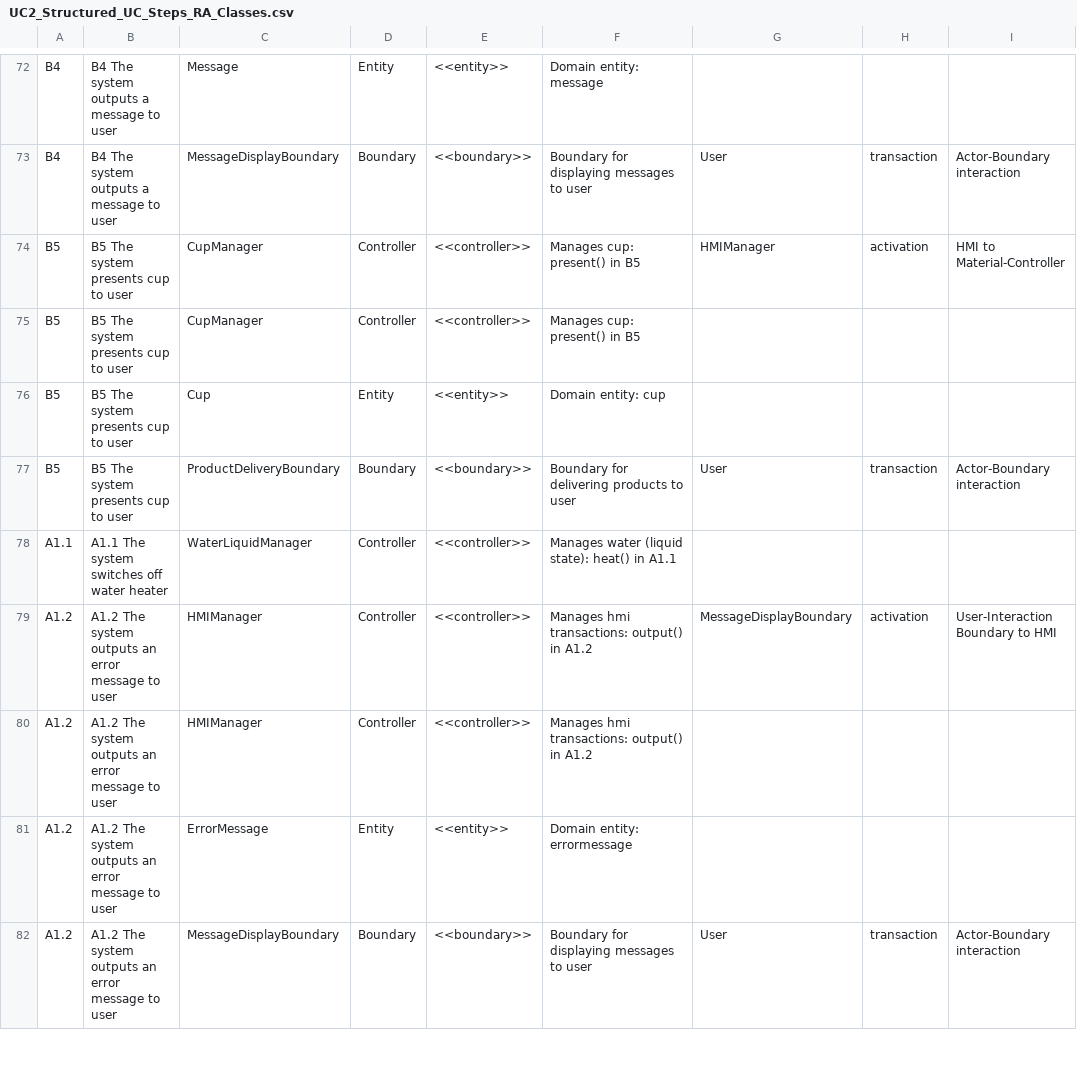
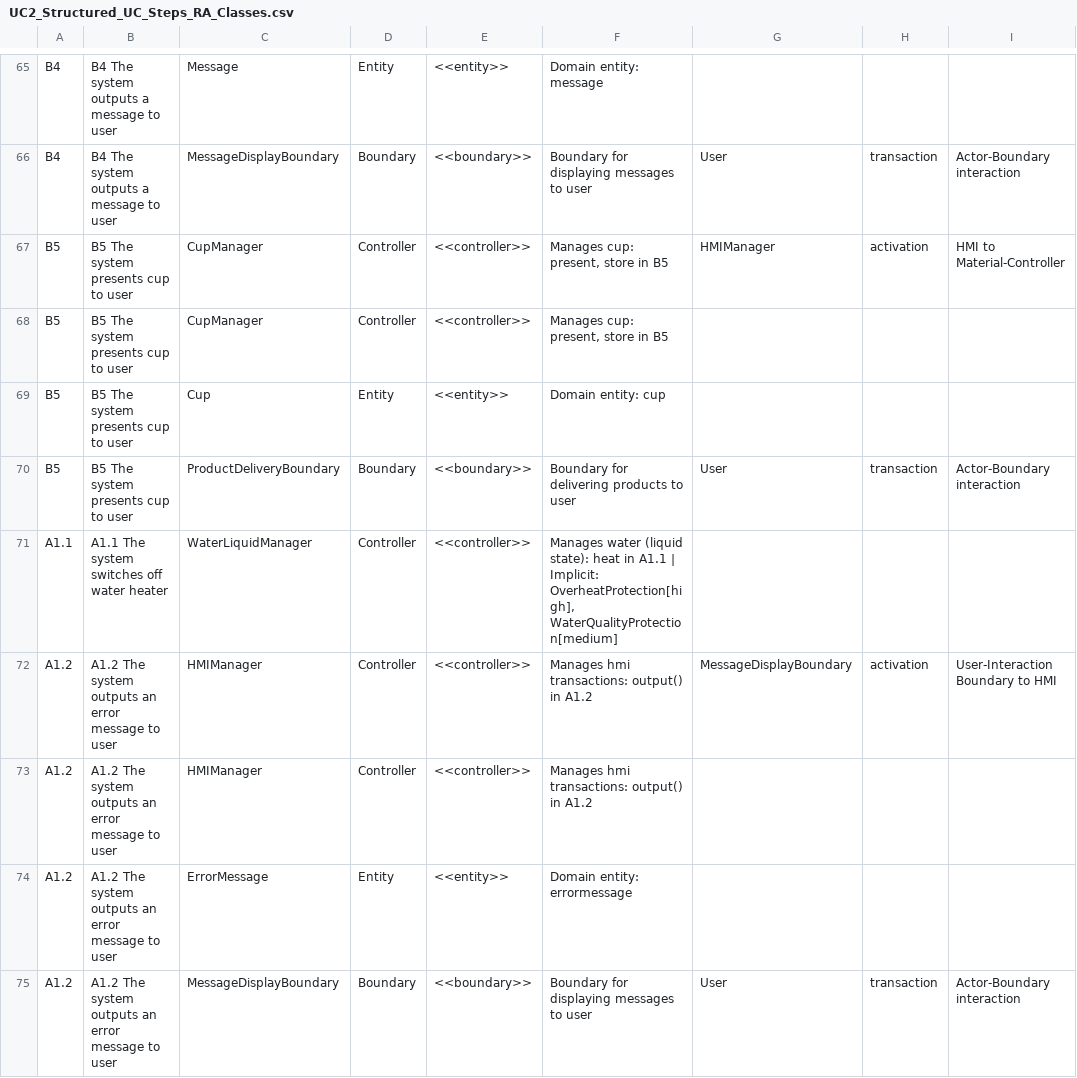
Before and after one commit to DieterWagner42/RA-NLF, a CSV file: new/multi_uc/UC2_Structured_UC_Steps_RA_Classes.csv, drawn as a sheet; only a part is shown, gaps mark what is left out; addresses are those after the commit; the diff covers the shown part only; the diff names each change by its address in the sheet, - before the commit and + after, or states it on an @@ line.

```diff
--- a/new/multi_uc/UC2_Structured_UC_Steps_RA_Classes.csv
+++ b/new/multi_uc/UC2_Structured_UC_Steps_RA_Classes.csv
-F67:F68: Manages cup: present() in B5
+F67:F68: Manages cup: present, store in B5
-F71: …(liquid state): heat() in A1.1
+F71: …(liquid state): heat in A1.1 | Implicit: OverheatProtection[high], WaterQualityProtection[medium]
```
Also changed, not shown: 8 removed rows and 106 edited cells elsewhere in this file, new/multi_uc/UC1_Structured_UC_Steps_RA_Classes.csv, 13 other files.
